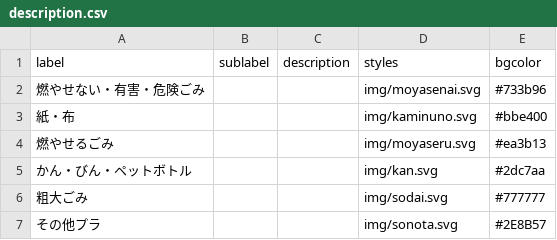
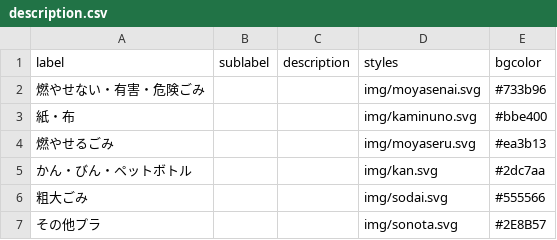
Before and after one commit to 50saisatte/5374, a CSV file: data/description.csv, drawn as a sheet.

Commit message:
Update description.csv

```diff
--- a/data/description.csv
+++ b/data/description.csv
@@ -5,3 +5,3 @@ label,sublabel,description,styles,bgcolor
 かん・びん・ペットボトル,,,img/kan.svg,#2dc7aa
-粗大ごみ,,,img/sodai.svg,#777777
+粗大ごみ,,,img/sodai.svg,#555566
 その他プラ,,,img/sonota.svg,#2E8B57
```
